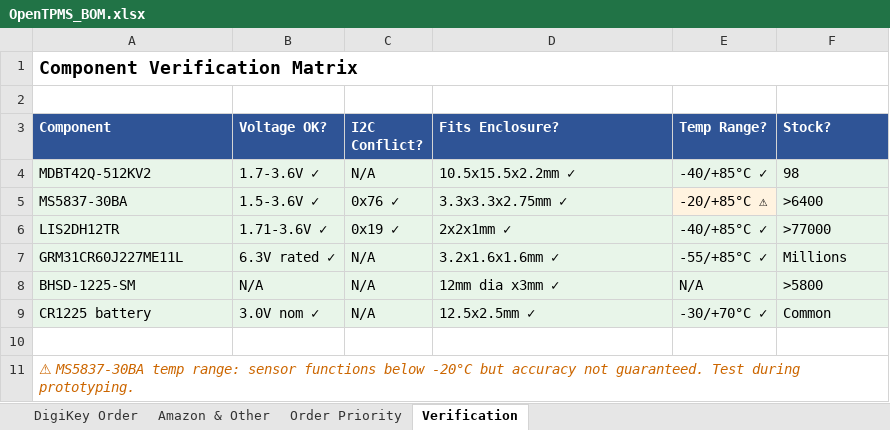
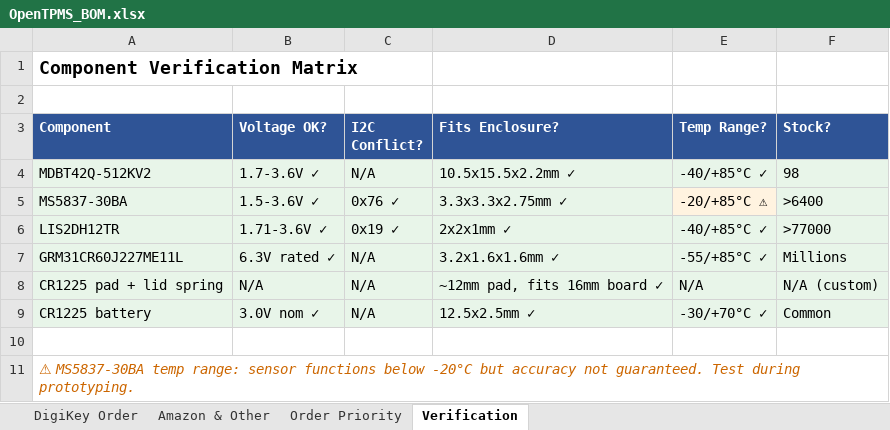
Before and after one commit to TH3-G3NTL3M3N/OpenTPMS, an Excel workbook: docs/OpenTPMS_BOM.xlsx, sheet Verification, drawn as a sheet; values as stored, in another font and other column widths than the file's, no borders; the diff names each change by its address in the sheet, - before the commit and + after, or states it on an @@ line.

```diff
--- a/docs/OpenTPMS_BOM.xlsx (sheet Verification)
+++ b/docs/OpenTPMS_BOM.xlsx (sheet Verification)
-A1:F1 merged
-A8 (Component): BHSD-1225-SM
+A8 (Component): CR1225 pad + lid spring
-D8 (Fits Enclosure?): 12mm dia x3mm ✓
+D8 (Fits Enclosure?): ~12mm pad, fits 16mm board ✓
-F8 (Stock?): >5800
+F8 (Stock?): N/A (custom)
-A11:F11 merged
```
Also changed, not shown: sheet Amazon & Other, sheet DigiKey Order, sheet Order Priority, 9 other files.
